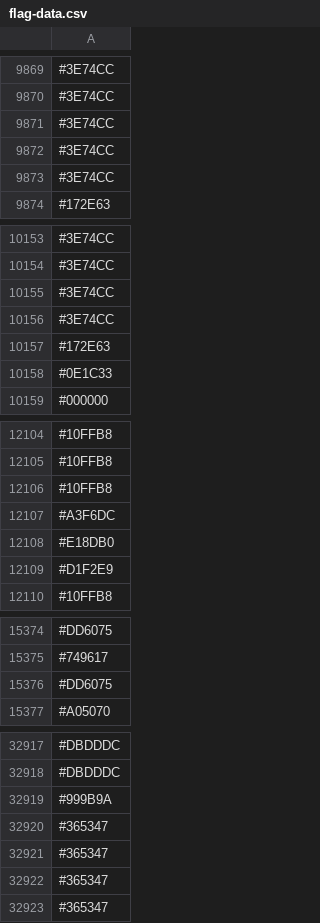
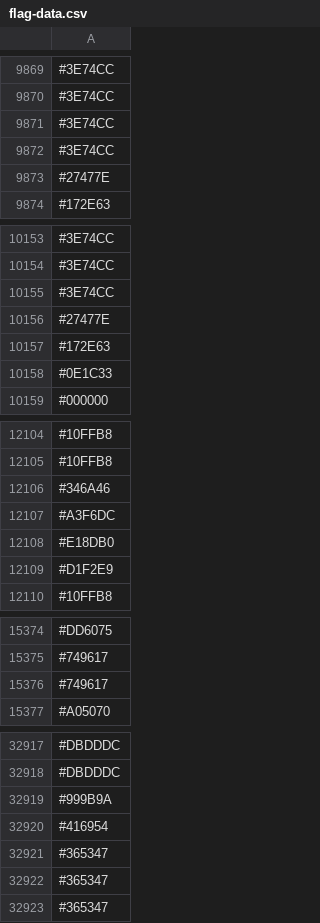
Before and after one commit to capsuleman/dirtybiology-flag-versioning, a CSV file: flag-data.csv, drawn as a sheet; only a part is shown, gaps mark what is left out; the diff covers the shown part only.

Commit message:
:camera_flash: Update flag data

```diff
--- a/flag-data.csv
+++ b/flag-data.csv
@@ -9872,3 +9872,3 @@
 #3E74CC
-#3E74CC
+#27477E
 #172E63
@@ -10155,3 +10155,3 @@
 #3E74CC
-#3E74CC
+#27477E
 #172E63
@@ -12105,3 +12105,3 @@
 #10FFB8
-#10FFB8
+#346A46
 #A3F6DC
@@ -15375,3 +15375,3 @@
 #749617
-#DD6075
+#749617
 #A05070
@@ -32919,3 +32919,3 @@
 #999B9A
-#365347
+#416954
 #365347
```
Also changed, not shown: 18 added rows, 18 removed rows, 8 moved rows and 7 edited cells elsewhere in this file.
